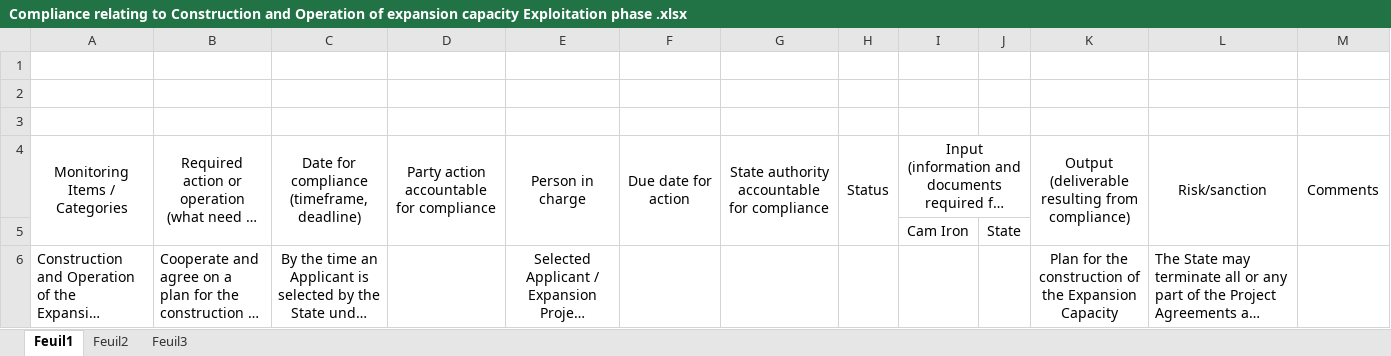
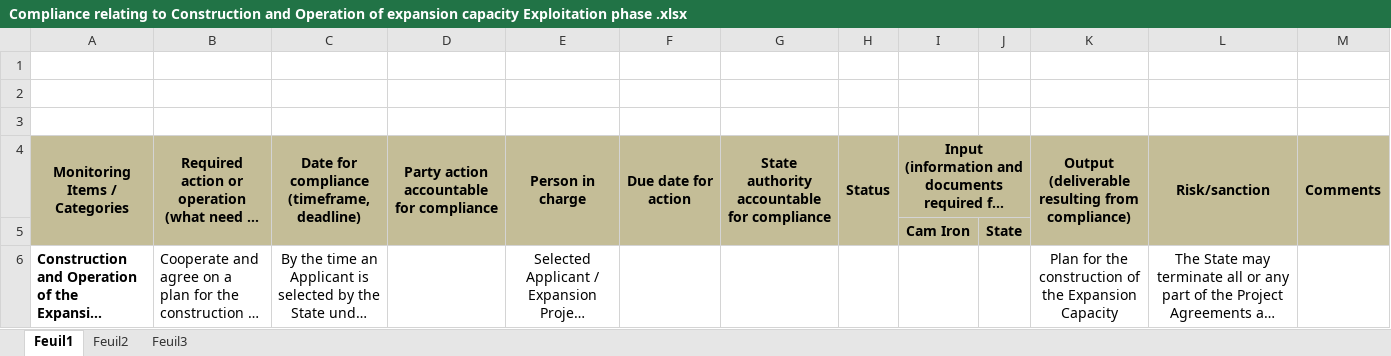
Before and after one commit to CAMERTIC/ROADMAP, an Excel workbook: uploads/Compliance relating to Construction and Operation of expansion capacity Exploitation phase .xlsx, sheet Feuil1, drawn as a sheet; only a part is shown; long unchanged cells end in …; values as stored, in another font and other column widths than the file's, no borders; charts and pictures not drawn; the diff covers the shown part only; the diff names each change by its address in the sheet, - before the commit and + after, or states it on an @@ line.

Commit message:
Revert "mise à jour fichier excel"
This reverts commit b15725905d365d5053e80efaab21a910409817fe.

```diff
--- a/uploads/Compliance relating to Construction and Operation of expansion capacity Exploitation phase .xlsx (sheet Feuil1)
+++ b/uploads/Compliance relating to Construction and Operation of expansion capacity Exploitation phase .xlsx (sheet Feuil1)
-A4:M5 fill: none
+A4:M5 fill: #C4BD97
-A4:I4 bold: off
+A4:I4 bold: on
-K4:M4 bold: off
+K4:M4 bold: on
-I5:J5 bold: off
+I5:J5 bold: on
-A6 bold: off
+A6 bold: on
+A6:A9 merged
-L6 alignment: left
+L6 alignment: center
+L6:L9 merged
```
Also changed, not shown: 6 edited cells elsewhere in this sheet, charts or pictures, uploads/Railway Facilities Construction Phase.xlsx, 13 other files.
